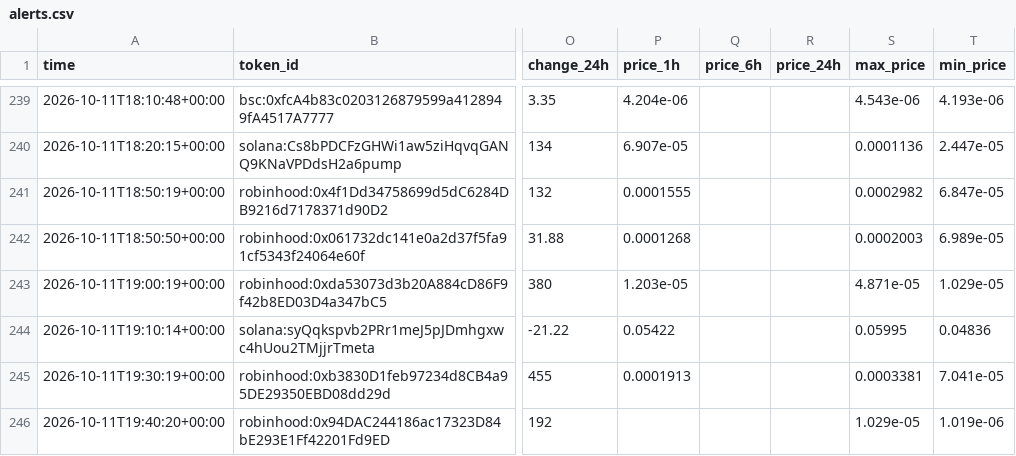
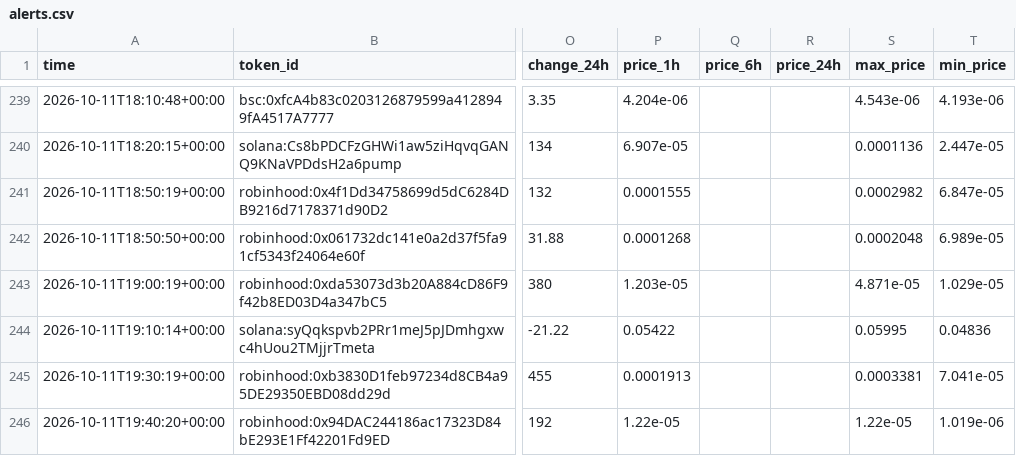
Before and after one commit to zachevm/Telegram-Bot, a CSV file: alerts.csv, drawn as a sheet; only a part is shown, gaps mark what is left out; the diff covers the shown part only; the diff names each change by its address in the sheet, - before the commit and + after, or states it on an @@ line.

```diff
--- a/alerts.csv
+++ b/alerts.csv
-S242 (max_price): 0.0002003
+S242 (max_price): 0.0002048
-P246 (price_1h): (empty)
+P246 (price_1h): 1.22e-05
-S246 (max_price): 1.029e-05
+S246 (max_price): 1.22e-05
```
Also changed, not shown: 1 added row and 10 edited cells elsewhere in this file, rejected.csv, runs.csv, 1 other file.
